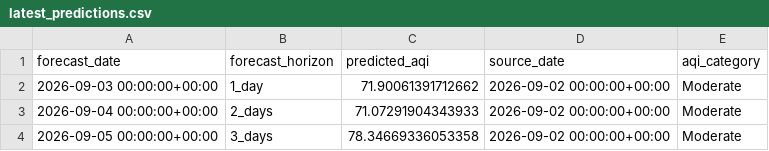
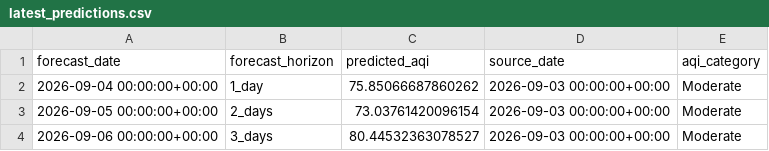
Before and after one commit to kashfi2312192/karachi-aqi-predictor, a CSV file: data/processed/latest_predictions.csv, drawn as a sheet.

```diff
--- a/data/processed/latest_predictions.csv
+++ b/data/processed/latest_predictions.csv
@@ -1,4 +1,4 @@
 forecast_date,forecast_horizon,predicted_aqi,source_date,aqi_category
-2026-09-03 00:00:00+00:00,1_day,71.90061391712662,2026-09-02 00:00:00+00:00,Moderate
-2026-09-04 00:00:00+00:00,2_days,71.07291904343933,2026-09-02 00:00:00+00:00,Moderate
-2026-09-05 00:00:00+00:00,3_days,78.34669336053358,2026-09-02 00:00:00+00:00,Moderate
+2026-09-04 00:00:00+00:00,1_day,75.85066687860262,2026-09-03 00:00:00+00:00,Moderate
+2026-09-05 00:00:00+00:00,2_days,73.03761420096154,2026-09-03 00:00:00+00:00,Moderate
+2026-09-06 00:00:00+00:00,3_days,80.44532363078527,2026-09-03 00:00:00+00:00,Moderate
```
Also changed, not shown: results/AQI_t+1_test_predictions.csv, results/AQI_t+2_test_predictions.csv, 2 other files.
